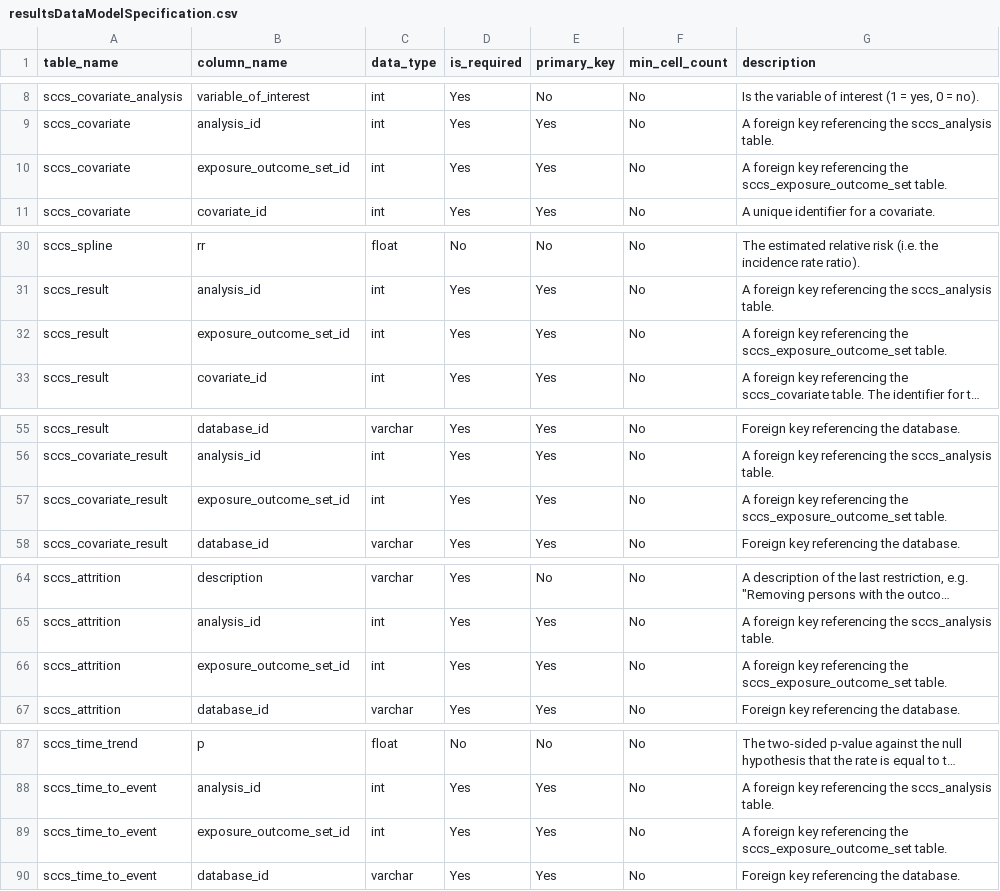
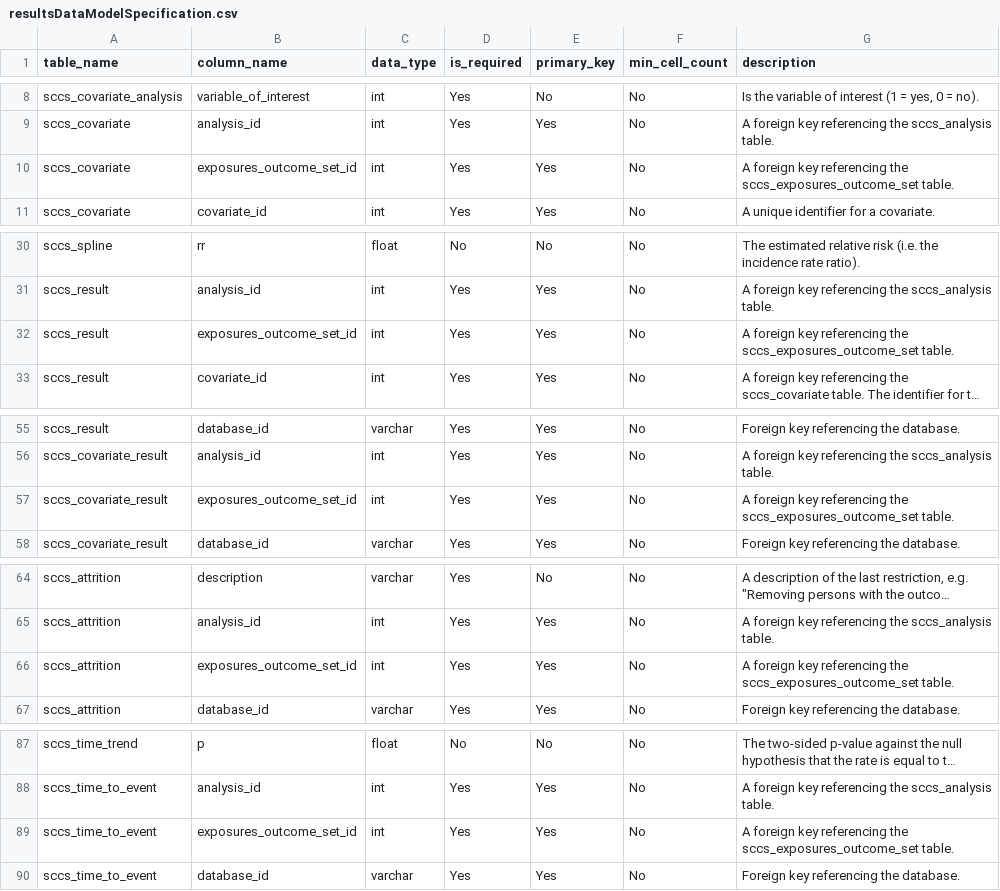
Before and after one commit to OHDSI/SelfControlledCaseSeries, a CSV file: inst/csv/resultsDataModelSpecification.csv, drawn as a sheet; only a part is shown, gaps mark what is left out; long unchanged cells end in …; the diff covers the shown part only; the diff names each change by its address in the sheet, - before the commit and + after, or states it on an @@ line.

```diff
--- a/inst/csv/resultsDataModelSpecification.csv
+++ b/inst/csv/resultsDataModelSpecification.csv
-B10 (column_name): exposure_outcome_set_id
+B10 (column_name): exposures_outcome_set_id
-G10 (description): …referencing the sccs_exposure_outcome_set table.
+G10 (description): …referencing the sccs_exposures_outcome_set table.
-B32 (column_name): exposure_outcome_set_id
+B32 (column_name): exposures_outcome_set_id
-G32 (description): …referencing the sccs_exposure_outcome_set table.
+G32 (description): …referencing the sccs_exposures_outcome_set table.
-B57 (column_name): exposure_outcome_set_id
+B57 (column_name): exposures_outcome_set_id
-G57 (description): …referencing the sccs_exposure_outcome_set table.
+G57 (description): …referencing the sccs_exposures_outcome_set table.
-B66 (column_name): exposure_outcome_set_id
+B66 (column_name): exposures_outcome_set_id
-G66 (description): …referencing the sccs_exposure_outcome_set table.
+G66 (description): …referencing the sccs_exposures_outcome_set table.
-B89 (column_name): exposure_outcome_set_id
+B89 (column_name): exposures_outcome_set_id
-G89 (description): …referencing the sccs_exposure_outcome_set table.
+G89 (description): …referencing the sccs_exposures_outcome_set table.
```
Also changed, not shown: 19 edited cells elsewhere in this file, 46 other files.
